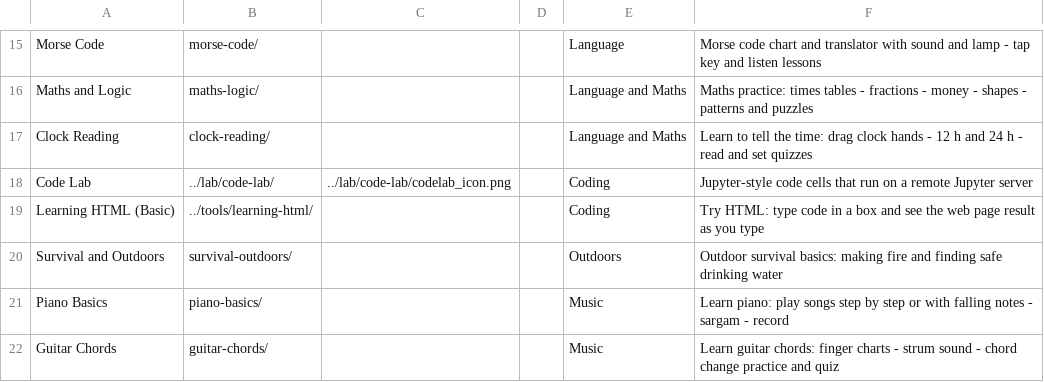
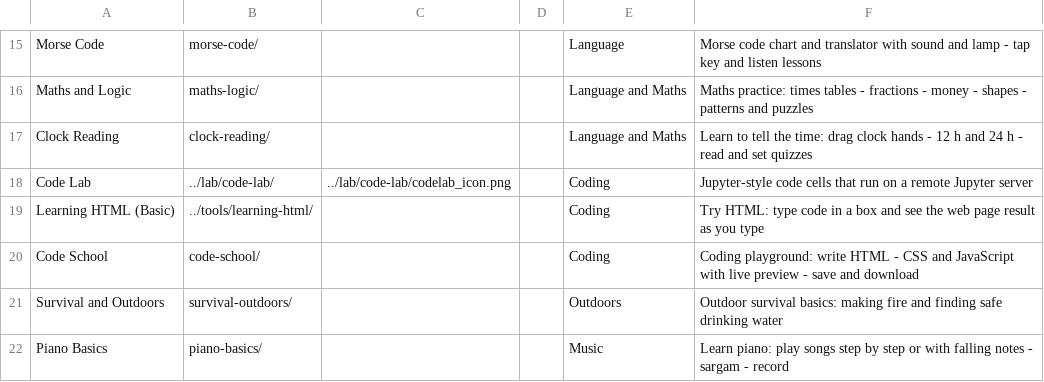
Before and after one commit to jor-teron/sites, a CSV file: apps/learn/learn-apps.csv, drawn as a sheet; only a part is shown, gaps mark what is left out; the shorter side is filled out with more unchanged rows.

Commit message:
Learn: Code School CS1a (HTML/CSS/JS playground: own highlighter, line numbers, Tab/auto-indent/auto-close, phone key bar, sandboxed live preview with Messages, named saves, download .html)

```diff
--- a/apps/learn/learn-apps.csv
+++ b/apps/learn/learn-apps.csv
@@ -19,2 +19,3 @@ Code Lab,                ../lab/code-lab/,           ../lab/code-lab/codelab_ico
 Learning HTML (Basic),   ../tools/learning-html/,    , , Coding, Try HTML: type code in a box and see the web page result as you type
+Code School,             code-school/,               , , Coding, Coding playground: write HTML - CSS and JavaScript with live preview - save and download
 Survival and Outdoors,   survival-outdoors/,         , , Outdoors, Outdoor survival basics: making fire and finding safe drinking water
```
Also changed, not shown: 10 other files.
